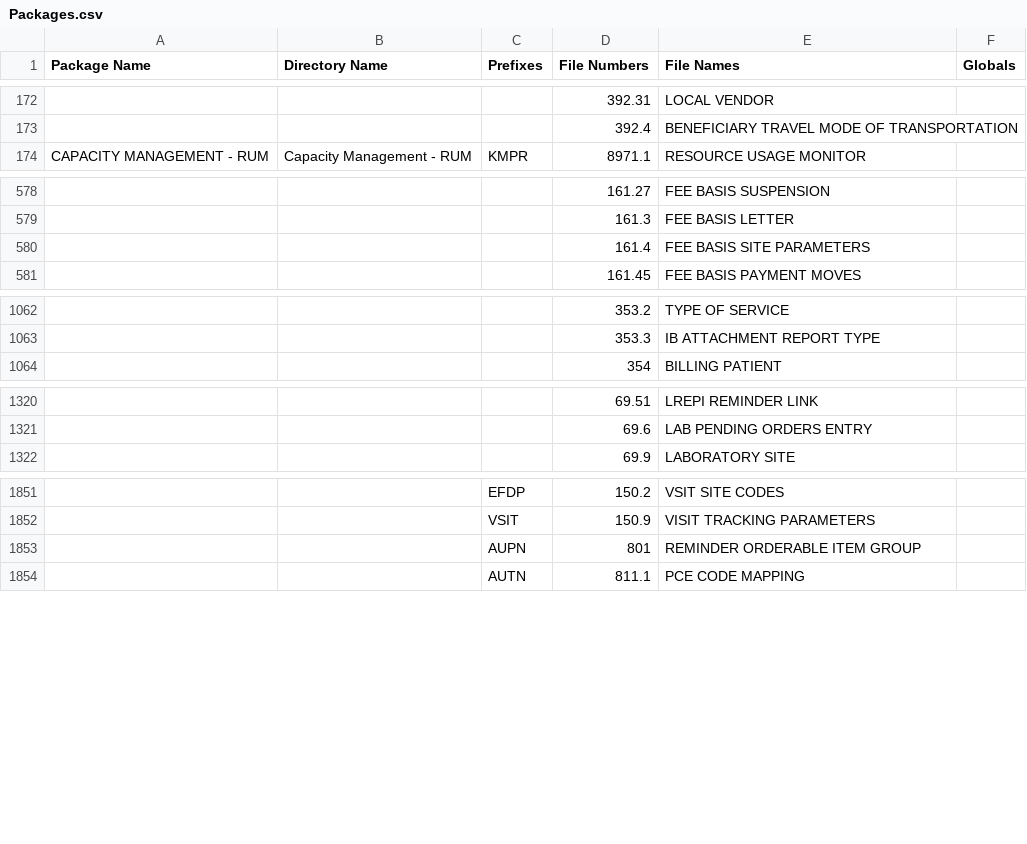
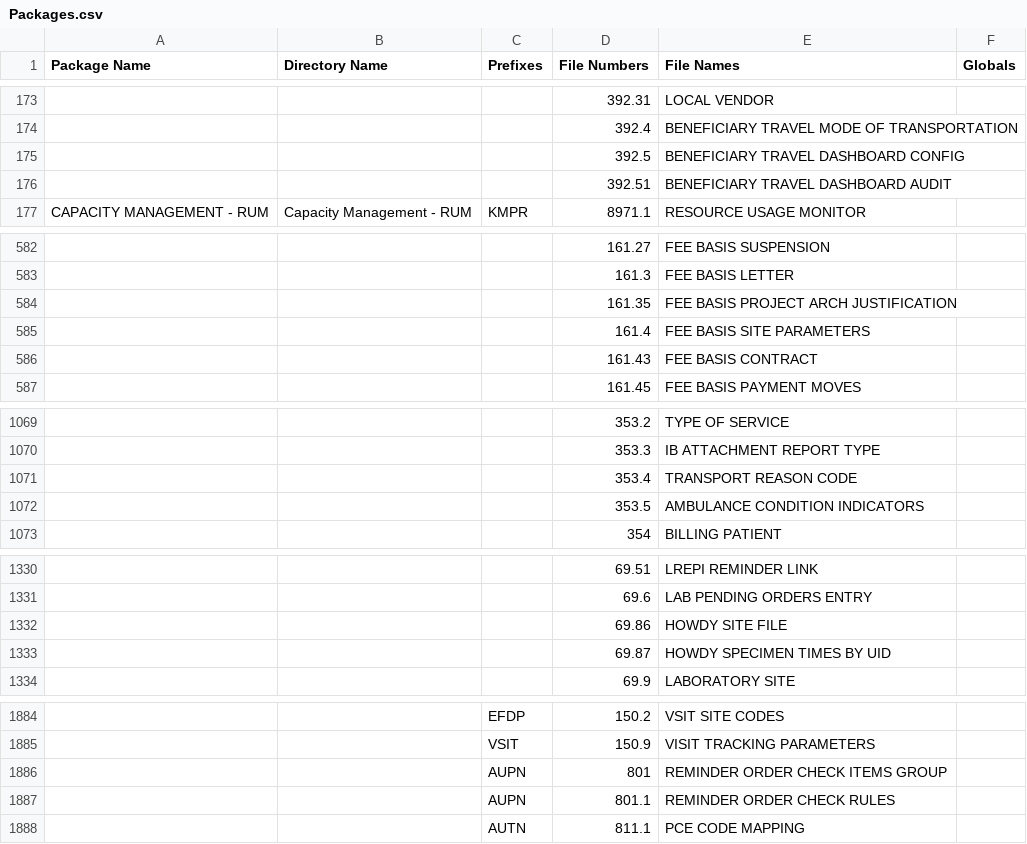
Before and after one commit to WorldVistA/VistA, a CSV file: Packages.csv, drawn as a sheet; only a part is shown, gaps mark what is left out; addresses are those after the commit; the diff covers the shown part only; the diff names each change by its address in the sheet, - before the commit and + after, or states it on an @@ line.

```diff
--- a/Packages.csv
+++ b/Packages.csv
+row 175:  |  |  | 392.5 | BENEFICIARY TRAVEL DASHBOARD CONFIG
+row 176:  |  |  | 392.51 | BENEFICIARY TRAVEL DASHBOARD AUDIT
+row 584:  |  |  | 161.35 | FEE BASIS PROJECT ARCH JUSTIFICATION
+row 586:  |  |  | 161.43 | FEE BASIS CONTRACT
+row 1071:  |  |  | 353.4 | TRANSPORT REASON CODE
+row 1072:  |  |  | 353.5 | AMBULANCE CONDITION INDICATORS
+row 1332:  |  |  | 69.86 | HOWDY SITE FILE
+row 1333:  |  |  | 69.87 | HOWDY SPECIMEN TIMES BY UID
-E1886 (File Names): REMINDER ORDERABLE ITEM GROUP
+E1886 (File Names): REMINDER ORDER CHECK ITEMS GROUP
+row 1887:  |  | AUPN | 801.1 | REMINDER ORDER CHECK RULES
```
Also changed, not shown: 27 added rows and 1 edited cell elsewhere in this file.
